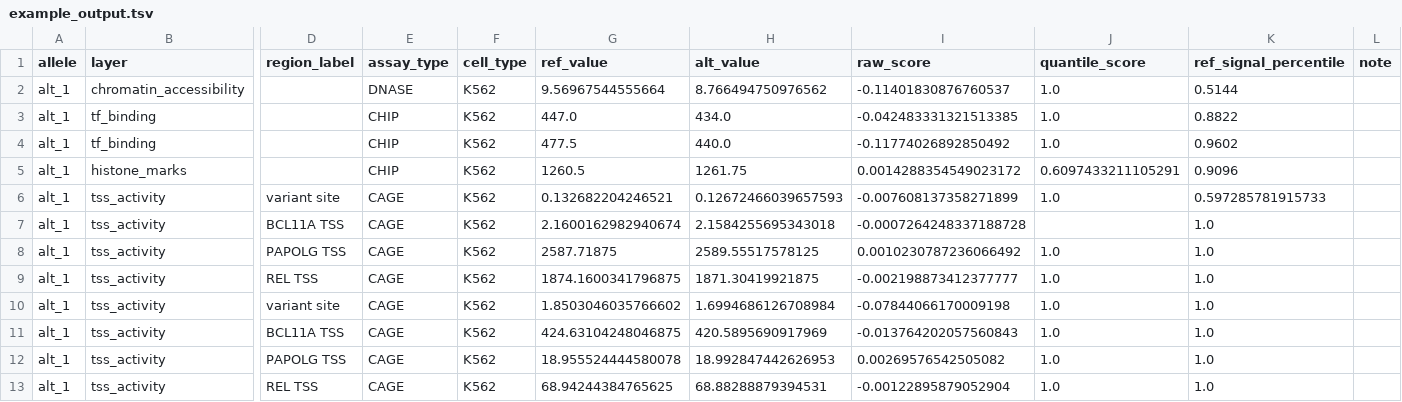
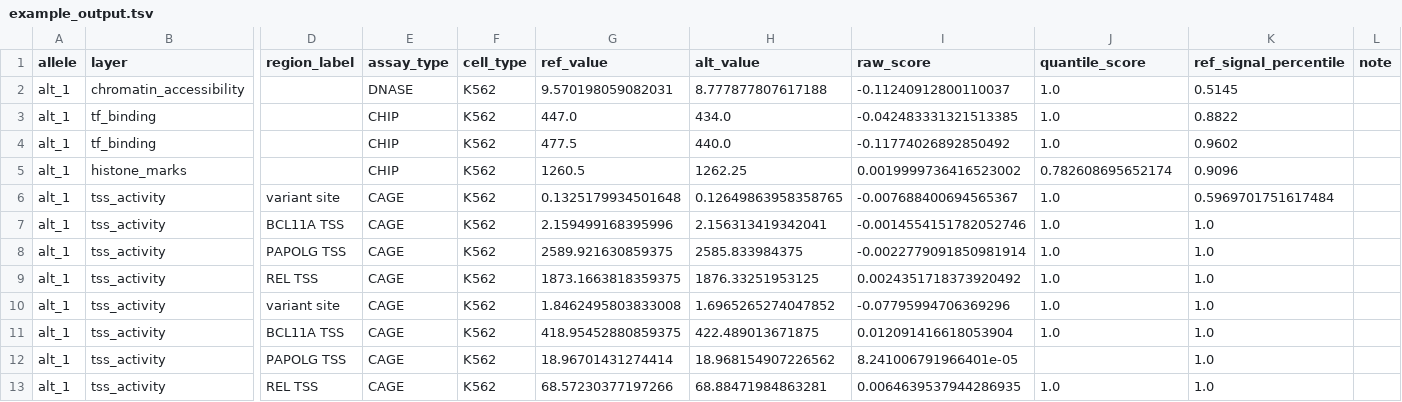
Before and after one commit to pinellolab/chorus, a TSV file: examples/applications/variant_analysis/BCL11A_rs1427407/example_output.tsv, drawn as a sheet; only a part is shown, gaps mark what is left out; the diff names each change by its address in the sheet, - before the commit and + after, or states it on an @@ line.

```diff
--- a/examples/applications/variant_analysis/BCL11A_rs1427407/example_output.tsv
+++ b/examples/applications/variant_analysis/BCL11A_rs1427407/example_output.tsv
-G2 (ref_value): 9.56967544555664
+G2 (ref_value): 9.570198059082031
-H2 (alt_value): 8.766494750976562
+H2 (alt_value): 8.777877807617188
-I2 (raw_score): -0.11401830876760537
+I2 (raw_score): -0.11240912800110037
-K2 (ref_signal_percentile): 0.5144
+K2 (ref_signal_percentile): 0.5145
-H5 (alt_value): 1261.75
+H5 (alt_value): 1262.25
-I5 (raw_score): 0.0014288354549023172
+I5 (raw_score): 0.0019999736416523002
-J5 (quantile_score): 0.6097433211105291
+J5 (quantile_score): 0.782608695652174
-G6 (ref_value): 0.132682204246521
+G6 (ref_value): 0.1325179934501648
-H6 (alt_value): 0.12672466039657593
+H6 (alt_value): 0.12649863958358765
-I6 (raw_score): -0.007608137358271899
+I6 (raw_score): -0.007688400694565367
-K6 (ref_signal_percentile): 0.597285781915733
+K6 (ref_signal_percentile): 0.5969701751617484
-G7 (ref_value): 2.1600162982940674
+G7 (ref_value): 2.159499168395996
-H7 (alt_value): 2.1584255695343018
+H7 (alt_value): 2.156313419342041
-I7 (raw_score): -0.0007264248337188728
+I7 (raw_score): -0.0014554151782052746
-J7 (quantile_score): (empty)
+J7 (quantile_score): 1.0
-G8 (ref_value): 2587.71875
+G8 (ref_value): 2589.921630859375
-H8 (alt_value): 2589.55517578125
+H8 (alt_value): 2585.833984375
-I8 (raw_score): 0.0010230787236066492
+I8 (raw_score): -0.0022779091850981914
-G9 (ref_value): 1874.1600341796875
+G9 (ref_value): 1873.1663818359375
-H9 (alt_value): 1871.30419921875
+H9 (alt_value): 1876.33251953125
-I9 (raw_score): -0.002198873412377777
+I9 (raw_score): 0.0024351718373920492
-G10 (ref_value): 1.8503046035766602
+G10 (ref_value): 1.8462495803833008
-H10 (alt_value): 1.6994686126708984
+H10 (alt_value): 1.6965265274047852
-I10 (raw_score): -0.07844066170009198
+I10 (raw_score): -0.07795994706369296
-G11 (ref_value): 424.63104248046875
+G11 (ref_value): 418.95452880859375
-H11 (alt_value): 420.5895690917969
+H11 (alt_value): 422.489013671875
-I11 (raw_score): -0.013764202057560843
+I11 (raw_score): 0.012091416618053904
-G12 (ref_value): 18.955524444580078
+G12 (ref_value): 18.96701431274414
-H12 (alt_value): 18.992847442626953
+H12 (alt_value): 18.968154907226562
-I12 (raw_score): 0.00269576542505082
+I12 (raw_score): 8.241006791966401e-05
-J12 (quantile_score): 1.0
+J12 (quantile_score): (empty)
-G13 (ref_value): 68.94244384765625
+G13 (ref_value): 68.57230377197266
-H13 (alt_value): 68.88288879394531
+H13 (alt_value): 68.88471984863281
-I13 (raw_score): -0.00122895879052904
+I13 (raw_score): 0.0064639537944286935
```
Also changed, not shown: examples/applications/batch_scoring/example_output.tsv, examples/applications/causal_prioritization/SORT1_locus/example_output.tsv, 52 other files.
